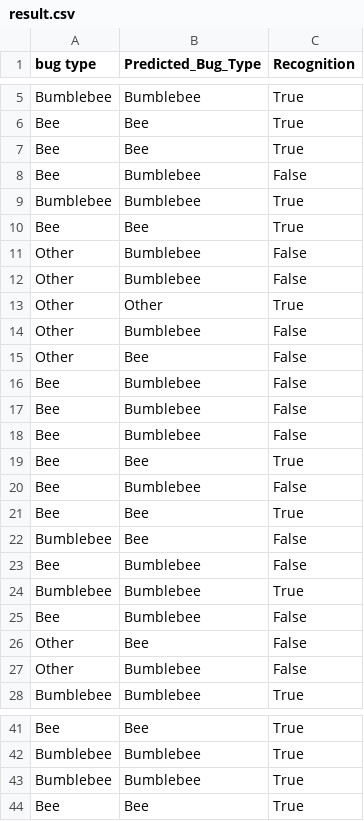
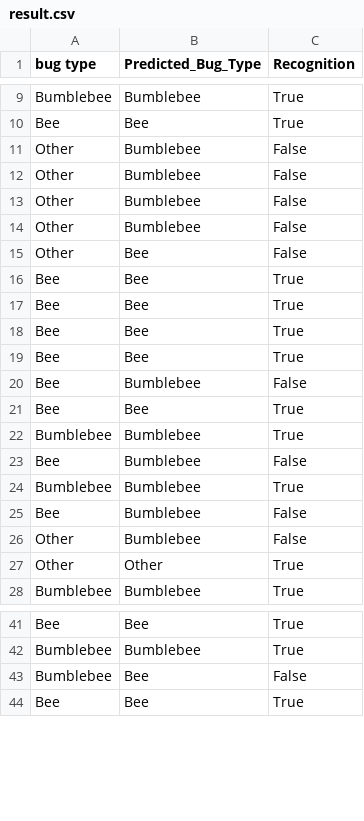
Before and after one commit to bastienlegonidec/project_data, a CSV file: machineLearning/result.csv, drawn as a sheet; only a part is shown, gaps mark what is left out; the diff covers the shown part only.

```diff
--- a/machineLearning/result.csv
+++ b/machineLearning/result.csv
@@ -6,14 +10,10 @@ Bumblebee,Bumblebee,True
 Bee,Bee,True
-Bee,Bee,True
-Bee,Bumblebee,False
-Bumblebee,Bumblebee,True
-Bee,Bee,True
 Other,Bumblebee,False
 Other,Bumblebee,False
-Other,Other,True
+Other,Bumblebee,False
 Other,Bumblebee,False
 Other,Bee,False
-Bee,Bumblebee,False
-Bee,Bumblebee,False
-Bee,Bumblebee,False
+Bee,Bee,True
+Bee,Bee,True
+Bee,Bee,True
 Bee,Bee,True
@@ -21,3 +21,3 @@ Bee,Bumblebee,False
 Bee,Bee,True
-Bumblebee,Bee,False
+Bumblebee,Bumblebee,True
 Bee,Bumblebee,False
@@ -25,4 +25,4 @@ Bumblebee,Bumblebee,True
 Bee,Bumblebee,False
-Other,Bee,False
 Other,Bumblebee,False
+Other,Other,True
 Bumblebee,Bumblebee,True
@@ -42,3 +42,3 @@ Bee,Bee,True
 Bumblebee,Bumblebee,True
-Bumblebee,Bumblebee,True
+Bumblebee,Bee,False
 Bee,Bee,True
```
Also changed, not shown: 1 added row elsewhere in this file, 1 other file.
